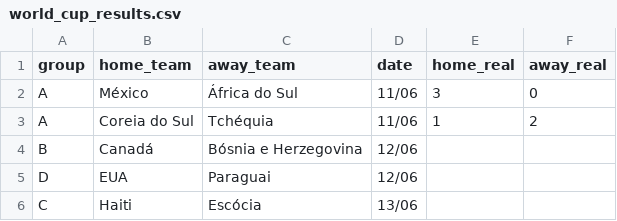
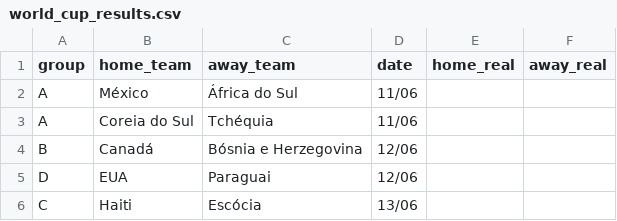
Before and after one commit to BrazilianFootball/WorldCup2026, a CSV file: data/world_cup_results.csv, drawn as a sheet; only a part is shown.

Commit message:
remove dummy results from ci test
Removed actual scores from the world cup results.

```diff
--- a/data/world_cup_results.csv
+++ b/data/world_cup_results.csv
@@ -1,4 +1,4 @@
 group,home_team,away_team,date,home_real,away_real
-A,México,África do Sul,11/06,3,0
-A,Coreia do Sul,Tchéquia,11/06,1,2
+A,México,África do Sul,11/06,,
+A,Coreia do Sul,Tchéquia,11/06,,
 B,Canadá,Bósnia e Herzegovina,12/06,,
```
